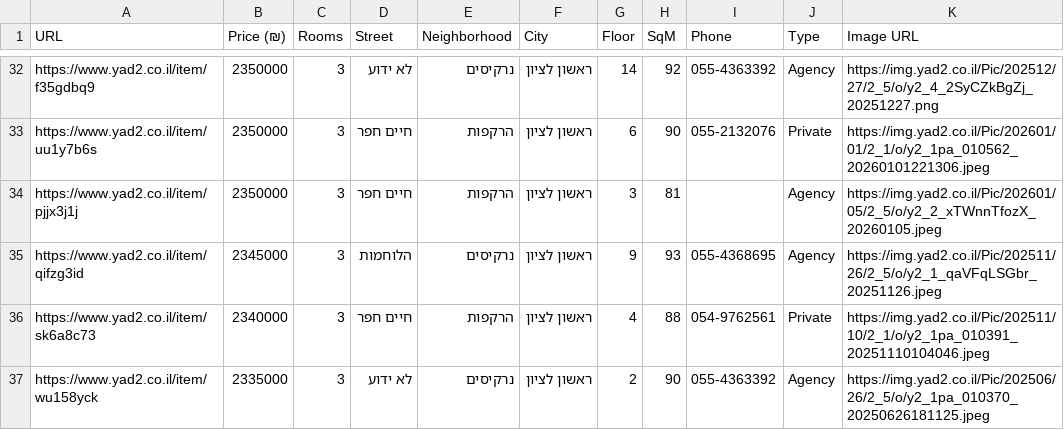
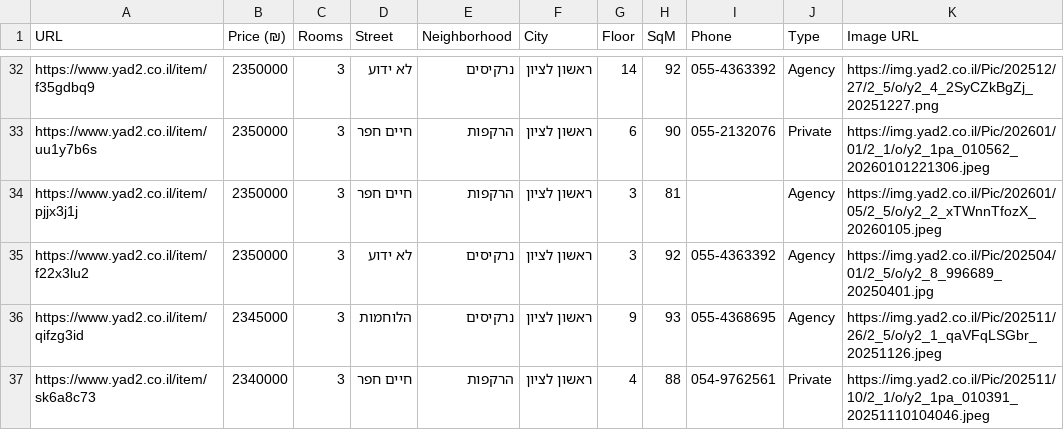
Before and after one commit to ziv9529/real-estate-tracker, a CSV file: listings.csv, drawn as a sheet; only a part is shown, gaps mark what is left out; the shorter side is filled out with more unchanged rows; the diff names each change by its address in the sheet, - before the commit and + after, or states it on an @@ line.

```diff
--- a/listings.csv
+++ b/listings.csv
+row 35: https://www.yad2.co.il/item/f22x3lu2 | 2350000 | 3 | לא ידוע | נרקיסים | ראשון לציון | 3 | 92 | 055-4363392 | Agency | https://img.yad2.co.il/Pic/202504/01/2_5/o/y2_8_996689_20250401.jpg
```
Also changed, not shown: 3 other files.
